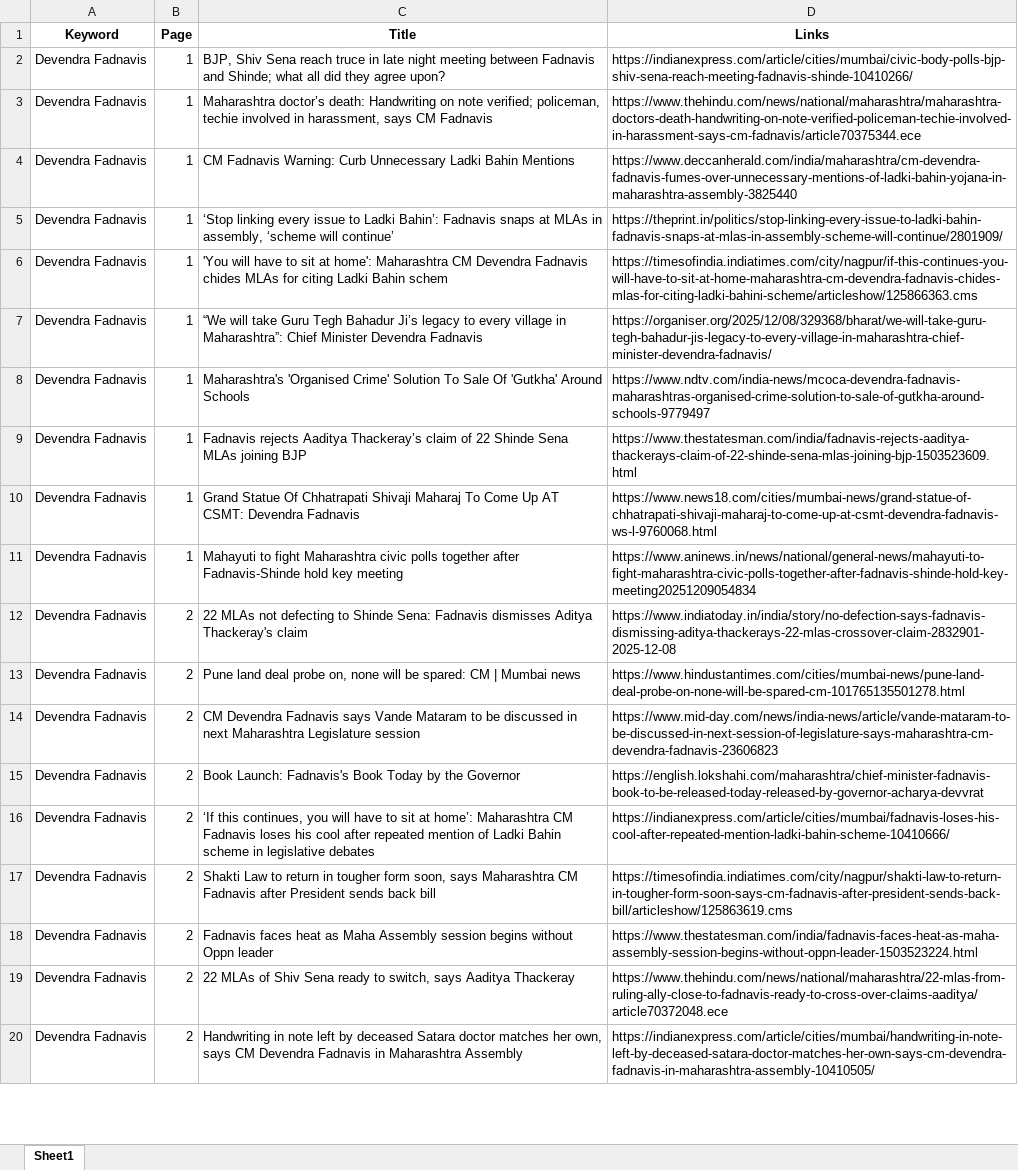
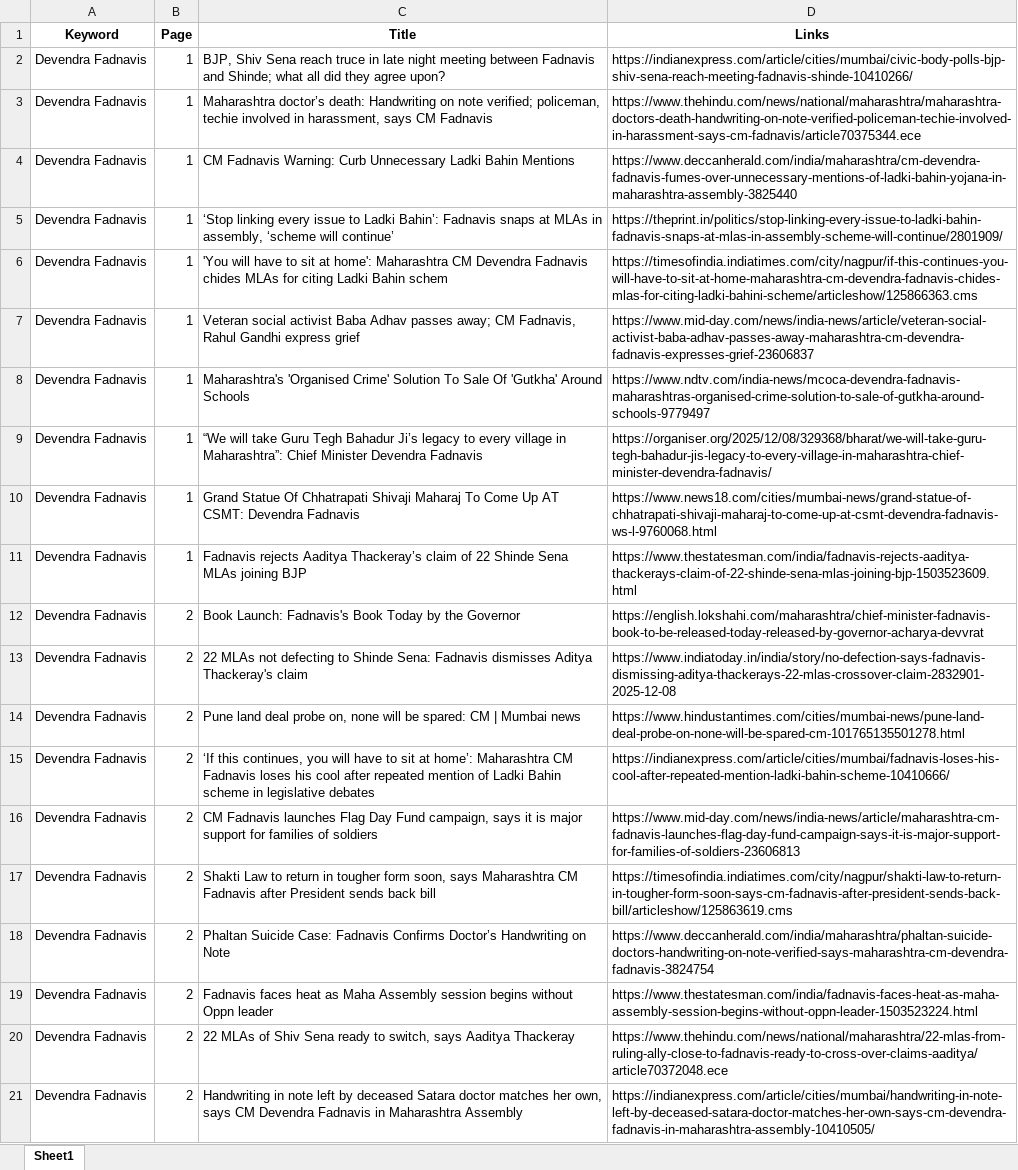
Before and after one commit to TheStrelemaLLP/Media-Monitoring-Pipeline, an Excel workbook: Output/Devendra Fadnavis/extracted_links.xlsx, sheet Sheet1, drawn as a sheet; only a part is shown; values as stored, in another font and other column widths than the file's, no borders; removed rows and columns are numbered as before the commit, all else as after; the diff covers the shown part only; the diff names each change by its address in the sheet, - before the commit and + after, or states it on an @@ line.

```diff
--- a/Output/Devendra Fadnavis/extracted_links.xlsx (sheet Sheet1)
+++ b/Output/Devendra Fadnavis/extracted_links.xlsx (sheet Sheet1)
+row 7: Devendra Fadnavis | 1 | Veteran social activist Baba Adhav passes away; CM Fadnavis, Rahul Gandhi express grief | https://www.mid-day.com/news/india-news/article/veteran-social-activist-baba-adhav-passes-away-maharashtra-cm-devendra-fadnavis-expresses-grief-23606837
-row 11: Devendra Fadnavis | 1 | Mahayuti to fight Maharashtra civic polls together after Fadnavis-Shinde hold key meeting | https://www.aninews.in/news/national/general-news/mahayuti-to-fight-maharashtra-civic-polls-together-after-fadnavis-shinde-hold-key-meeting20251209054834
@@ row 15 moved to row 12: Devendra Fadnavis @@
-row 14: Devendra Fadnavis | 2 | CM Devendra Fadnavis says Vande Mataram to be discussed in next Maharashtra Legislature session | https://www.mid-day.com/news/india-news/article/vande-mataram-to-be-discussed-in-next-session-of-legislature-says-maharashtra-cm-devendra-fadnavis-23606823
+row 16: Devendra Fadnavis | 2 | CM Fadnavis launches Flag Day Fund campaign, says it is major support for families of soldiers | https://www.mid-day.com/news/india-news/article/maharashtra-cm-fadnavis-launches-flag-day-fund-campaign-says-it-is-major-support-for-families-of-soldiers-23606813
+row 18: Devendra Fadnavis | 2 | Phaltan Suicide Case: Fadnavis Confirms Doctor’s Handwriting on Note | https://www.deccanherald.com/india/maharashtra/phaltan-suicide-doctors-handwriting-on-note-verified-says-maharashtra-cm-devendra-fadnavis-3824754
```
Also changed, not shown: 77 added rows, 70 removed rows, 9 moved rows and 140 edited cells elsewhere in this sheet, Output/Devendra Fadnavis/extracted_links_Devendra Fadnavis_failed_links.xlsx, 3 other files.
